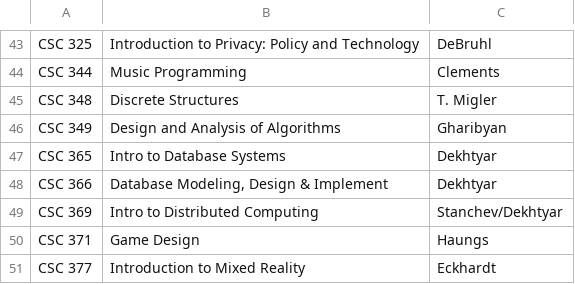
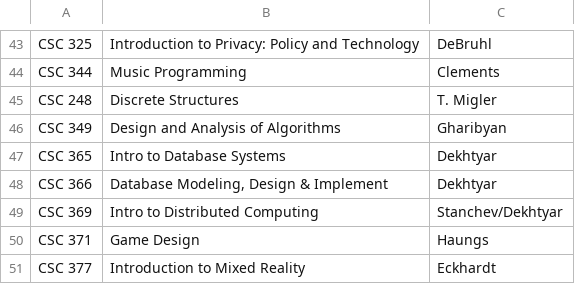
Before and after one commit to jbclements/csse-scheduling, a CSV file: csse-scheduling/coordinators.csv, drawn as a sheet; only a part is shown, gaps mark what is left out.

Commit message:
coordinator fix

```diff
--- a/csse-scheduling/coordinators.csv
+++ b/csse-scheduling/coordinators.csv
@@ -44,3 +44,3 @@
 "CSC 344","Music Programming","Clements"
-"CSC 348","Discrete Structures","T. Migler"
+"CSC 248","Discrete Structures","T. Migler"
 "CSC 349","Design and Analysis of Algorithms","Gharibyan"
```
